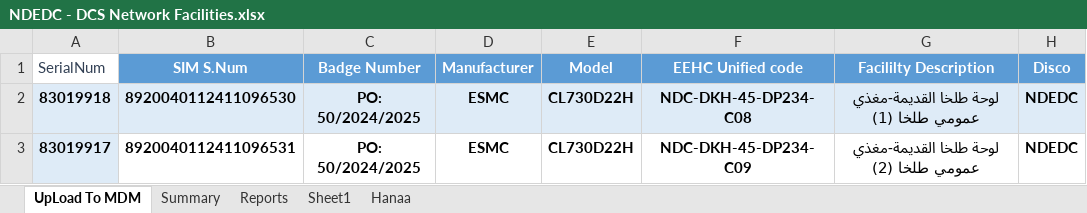
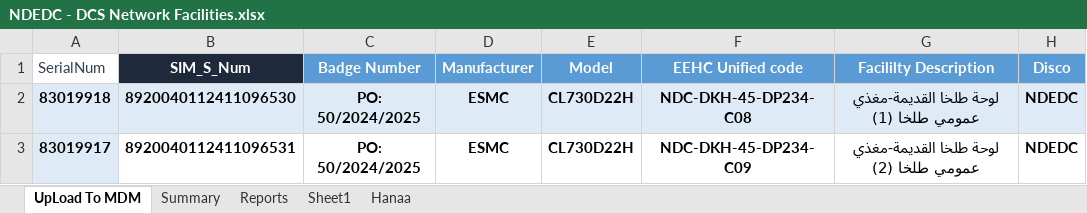
Before and after one commit to merrooo/NDEDC_Production, an Excel workbook: Sources/NDEDC - DCS Network Facilities.xlsx, sheet UpLoad To MDM, drawn as a sheet; only a part is shown; values as stored, in another font and other column widths than the file's, no borders; conditional formats and table styles not drawn; the diff names each change by its address in the sheet, - before the commit and + after, or states it on an @@ line.

```diff
--- a/Sources/NDEDC - DCS Network Facilities.xlsx (sheet UpLoad To MDM)
+++ b/Sources/NDEDC - DCS Network Facilities.xlsx (sheet UpLoad To MDM)
-B1: SIM S.Num
+B1: SIM_S_Num
-B1 fill: #5B9BD5
+B1 fill: #1E293B
```
Also changed, not shown: formulas that keep their value, Sources/DP_Uploading_SM_Never_Remove.xlsx, Sources/Work.ae85/MD.xlsx, 1 other file.
